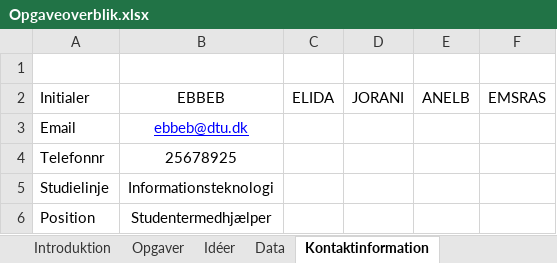
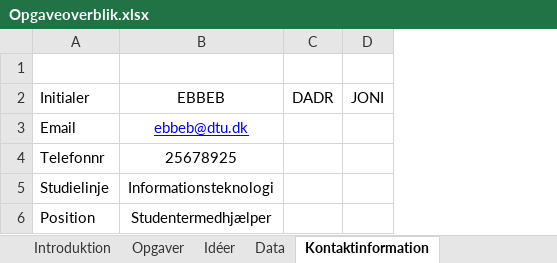
Before and after one commit to Snowspect/Pirate-simulator, an Excel workbook: Opgaveoverblik.xlsx, sheet Kontaktinformation, drawn as a sheet; values as stored, in another font and other column widths than the file's, no borders; removed rows and columns are numbered as before the commit, all else as after; the diff names each change by its address in the sheet, - before the commit and + after, or states it on an @@ line.

```diff
--- a/Opgaveoverblik.xlsx (sheet Kontaktinformation)
+++ b/Opgaveoverblik.xlsx (sheet Kontaktinformation)
-column C (ELIDA), empty
-column D (JORANI), empty
-column E (ANELB), empty
-column F (EMSRAS), empty
+column C (DADR), empty
+column D (JONI), empty
```
Also changed, not shown: sheet Opgaver, sheet Data, hidden cells.
